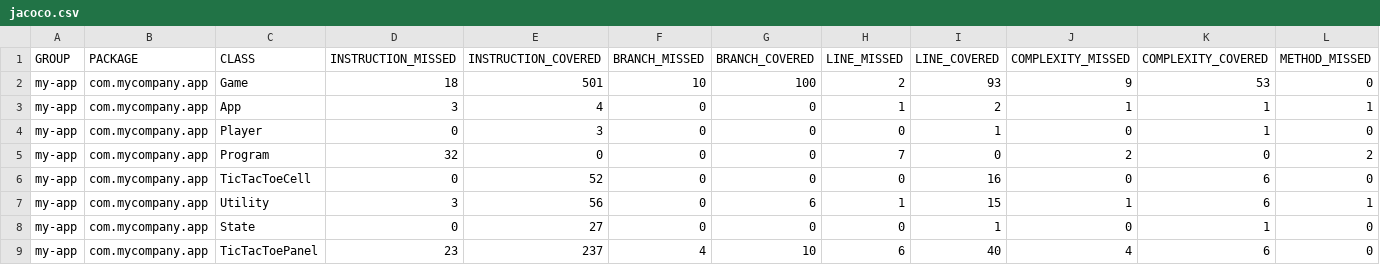
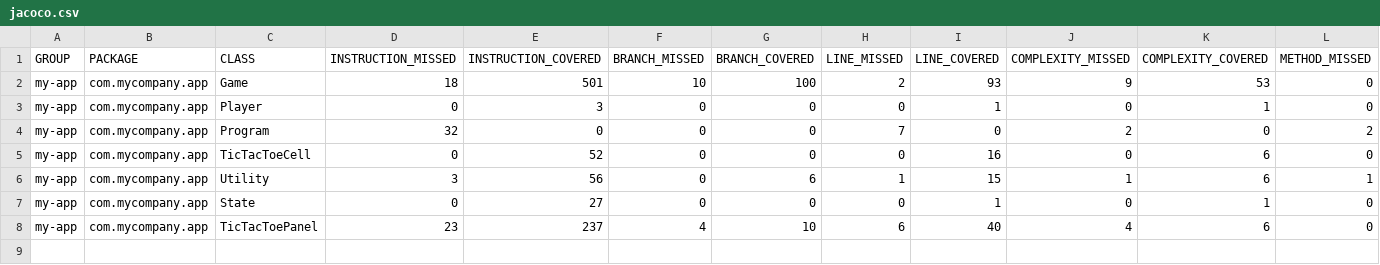
Before and after one commit to Chokoladicus/ST-6, a CSV file: my-app/target/site/jacoco/jacoco.csv, drawn as a sheet; only a part is shown; rows hold the shown columns only; the diff names each change by its address in the sheet, - before the commit and + after, or states it on an @@ line.

```diff
--- a/my-app/target/site/jacoco/jacoco.csv
+++ b/my-app/target/site/jacoco/jacoco.csv
-row 3: my-app | com.mycompany.app | App | 3 | 4 | 0 | 0 | 1 | 2 | 1 | 1 | 1
```
Also changed, not shown: 22 other files.
